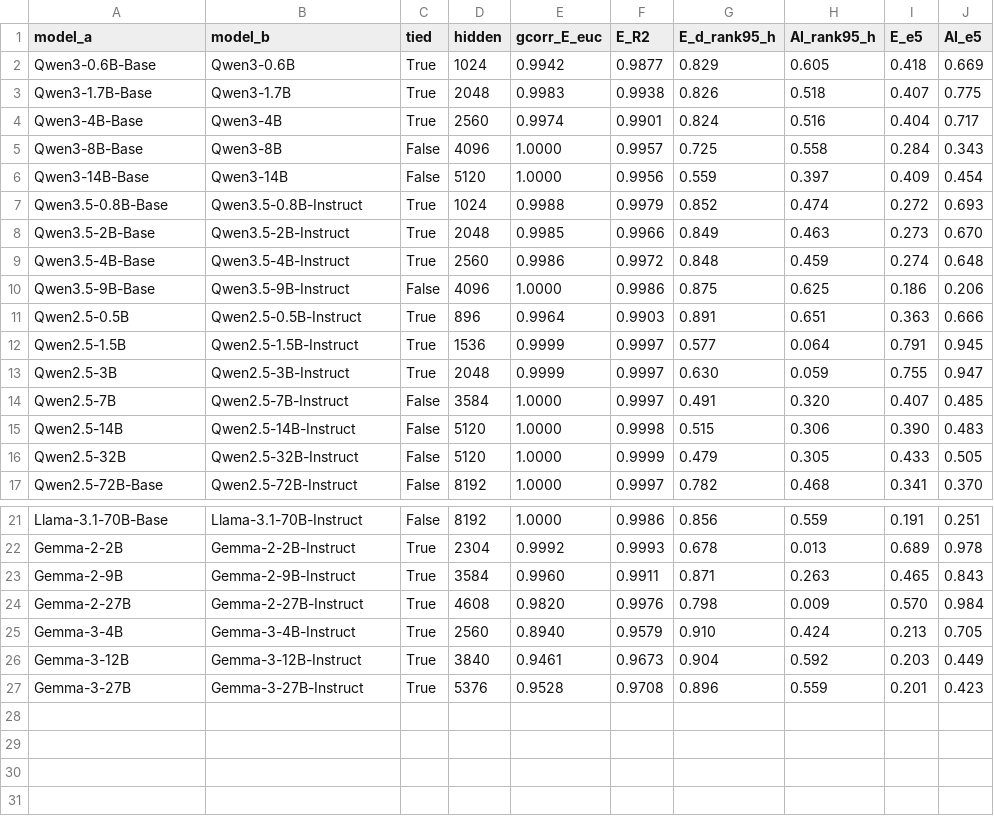
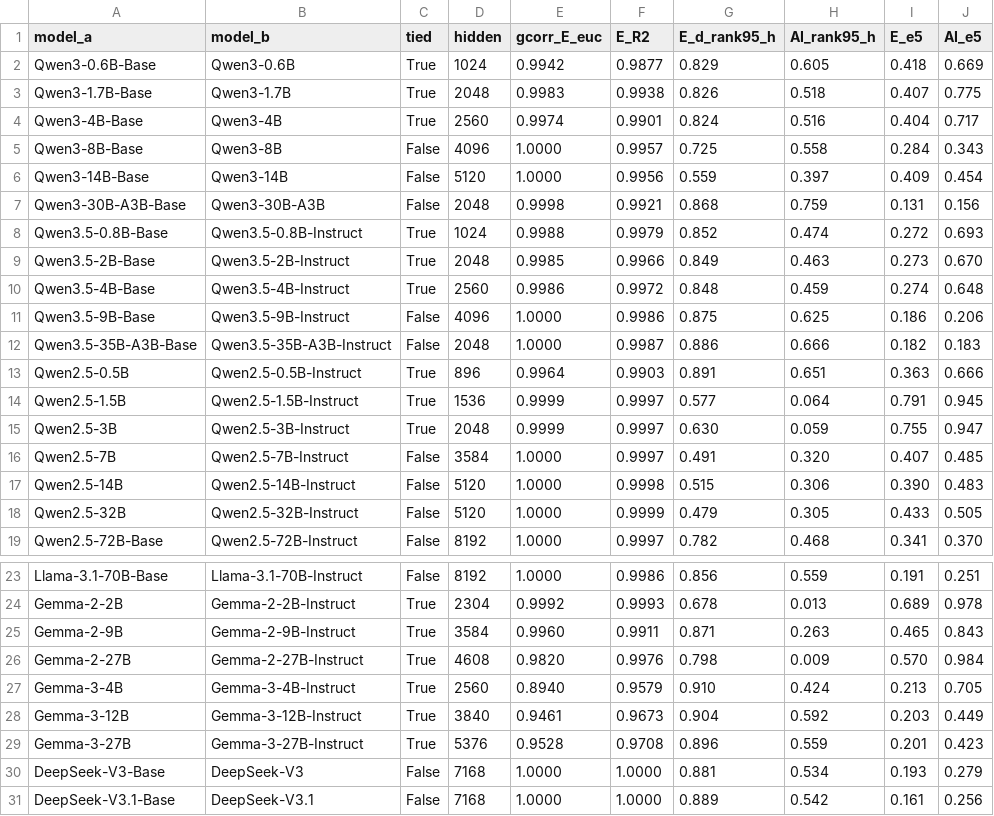
Before and after one commit to 121624wzzzzz/embtest, a CSV file: ijcai_clean/results/_analysis/main_group_base_instruct_summary.csv, drawn as a sheet; only a part is shown, gaps mark what is left out.

```diff
--- a/ijcai_clean/results/_analysis/main_group_base_instruct_summary.csv
+++ b/ijcai_clean/results/_analysis/main_group_base_instruct_summary.csv
@@ -6,2 +6,3 @@ Qwen3-8B-Base,Qwen3-8B,False,4096,1.0000,0.9957,0.725,0.558,0.284,0.343
 Qwen3-14B-Base,Qwen3-14B,False,5120,1.0000,0.9956,0.559,0.397,0.409,0.454
+Qwen3-30B-A3B-Base,Qwen3-30B-A3B,False,2048,0.9998,0.9921,0.868,0.759,0.131,0.156
 Qwen3.5-0.8B-Base,Qwen3.5-0.8B-Instruct,True,1024,0.9988,0.9979,0.852,0.474,0.272,0.693
@@ -10,2 +11,3 @@ Qwen3.5-4B-Base,Qwen3.5-4B-Instruct,True,2560,0.9986,0.9972,0.848,0.459,0.274,0.
 Qwen3.5-9B-Base,Qwen3.5-9B-Instruct,False,4096,1.0000,0.9986,0.875,0.625,0.186,0.206
+Qwen3.5-35B-A3B-Base,Qwen3.5-35B-A3B-Instruct,False,2048,1.0000,0.9987,0.886,0.666,0.182,0.183
 Qwen2.5-0.5B,Qwen2.5-0.5B-Instruct,True,896,0.9964,0.9903,0.891,0.651,0.363,0.666
@@ -27 +29,3 @@ Gemma-3-12B,Gemma-3-12B-Instruct,True,3840,0.9461,0.9673,0.904,0.592,0.203,0.449
 Gemma-3-27B,Gemma-3-27B-Instruct,True,5376,0.9528,0.9708,0.896,0.559,0.201,0.423
+DeepSeek-V3-Base,DeepSeek-V3,False,7168,1.0000,1.0000,0.881,0.534,0.193,0.279
+DeepSeek-V3.1-Base,DeepSeek-V3.1,False,7168,1.0000,1.0000,0.889,0.542,0.161,0.256
```
Also changed, not shown: ijcai_clean/results/_analysis/task5_low_intra_EU_untied.csv, ijcai_clean/results/task1_base_instruct/summary.csv, 47 other files.
